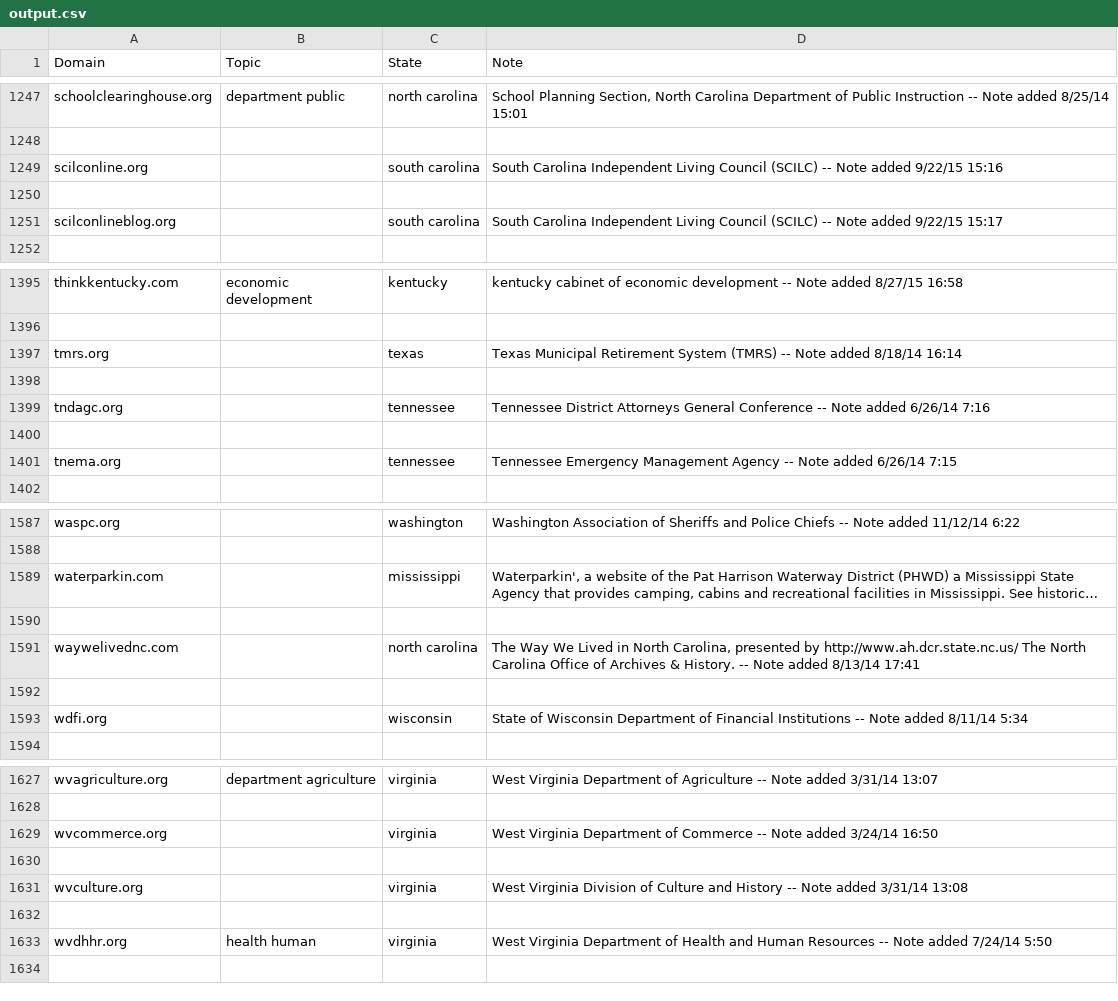
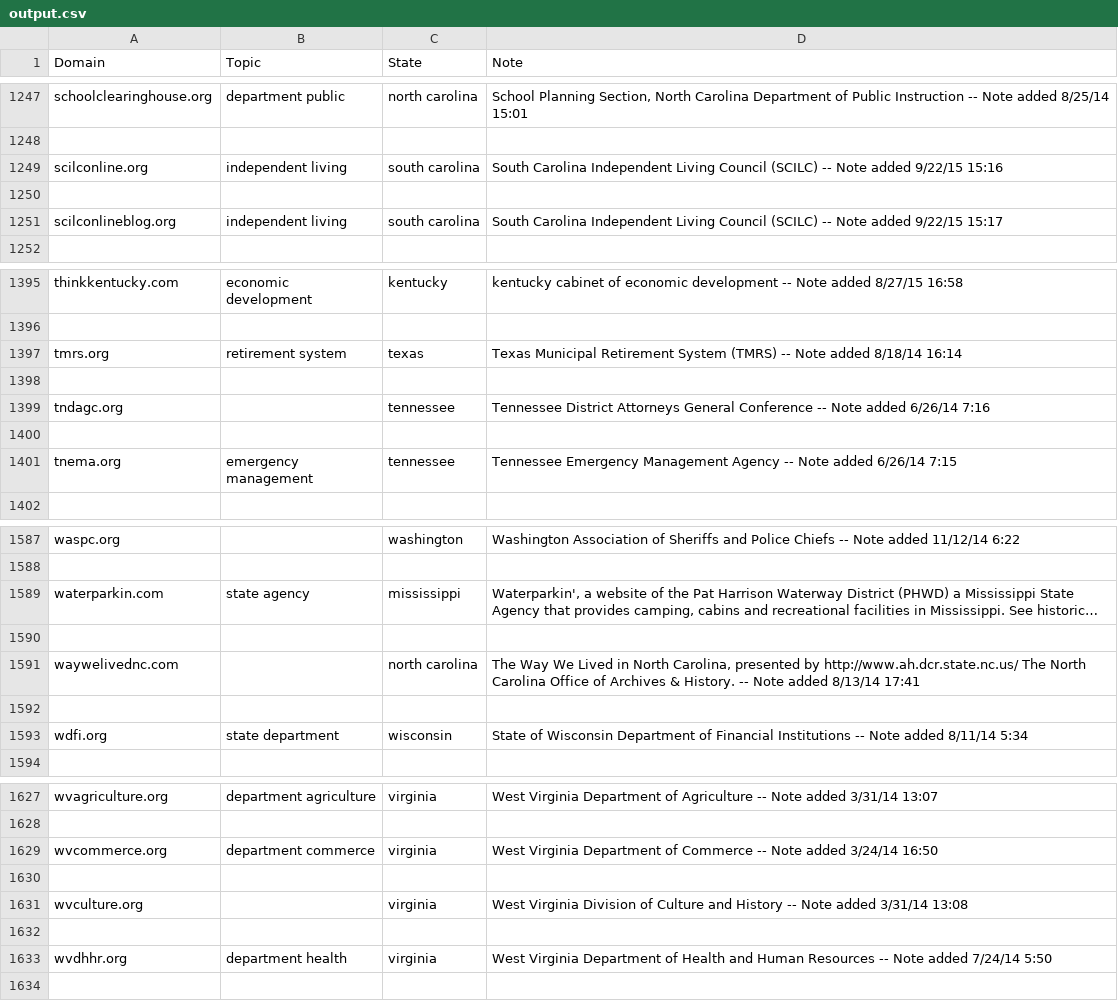
Before and after one commit to iLLumi-420/website-topic, a CSV file: output.csv, drawn as a sheet; only a part is shown, gaps mark what is left out; long unchanged cells end in …; the diff covers the shown part only; the diff names each change by its address in the sheet, - before the commit and + after, or states it on an @@ line.

```diff
--- a/output.csv
+++ b/output.csv
-B1249 (Topic): (empty)
+B1249 (Topic): independent living
-B1251 (Topic): (empty)
+B1251 (Topic): independent living
-B1397 (Topic): (empty)
+B1397 (Topic): retirement system
-B1401 (Topic): (empty)
+B1401 (Topic): emergency management
-B1589 (Topic): (empty)
+B1589 (Topic): state agency
-B1593 (Topic): (empty)
+B1593 (Topic): state department
-B1629 (Topic): (empty)
+B1629 (Topic): department commerce
-B1633 (Topic): health human
+B1633 (Topic): department health
```
Also changed, not shown: 65 edited cells elsewhere in this file, 1 other file.
